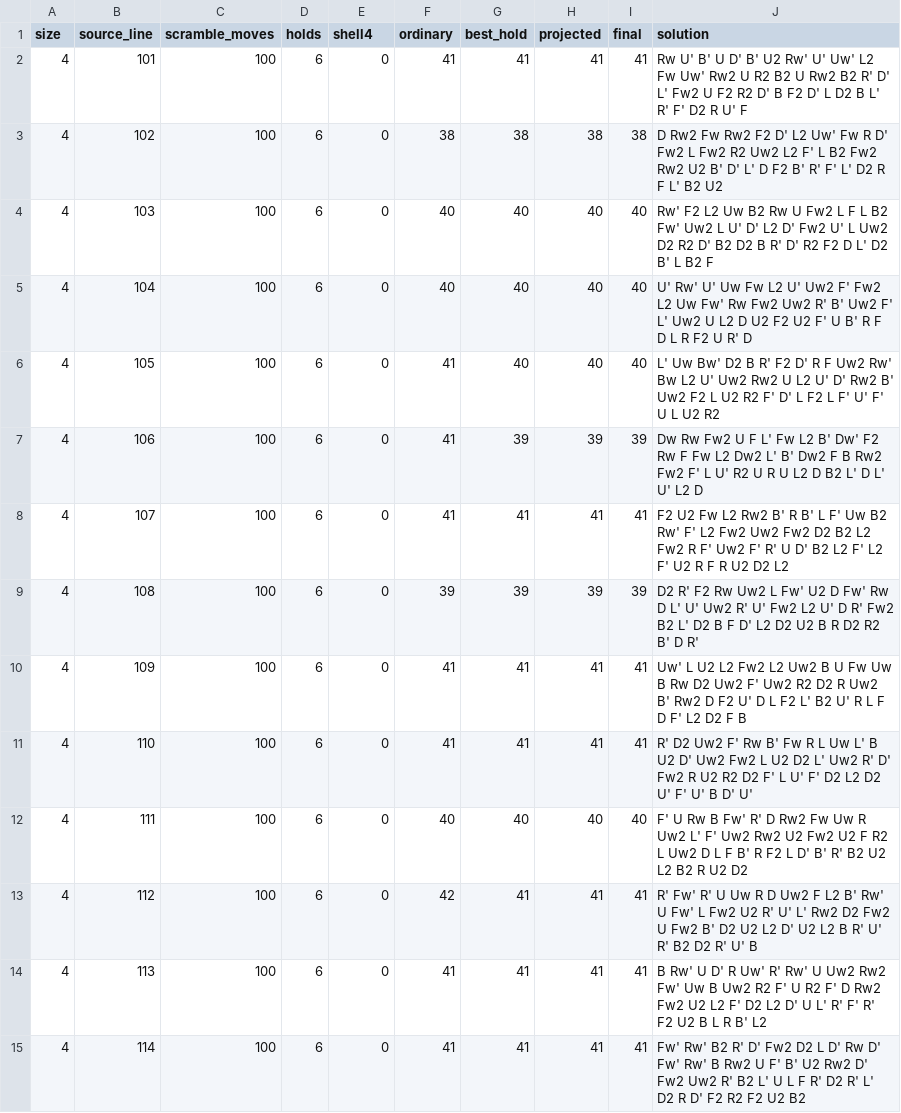
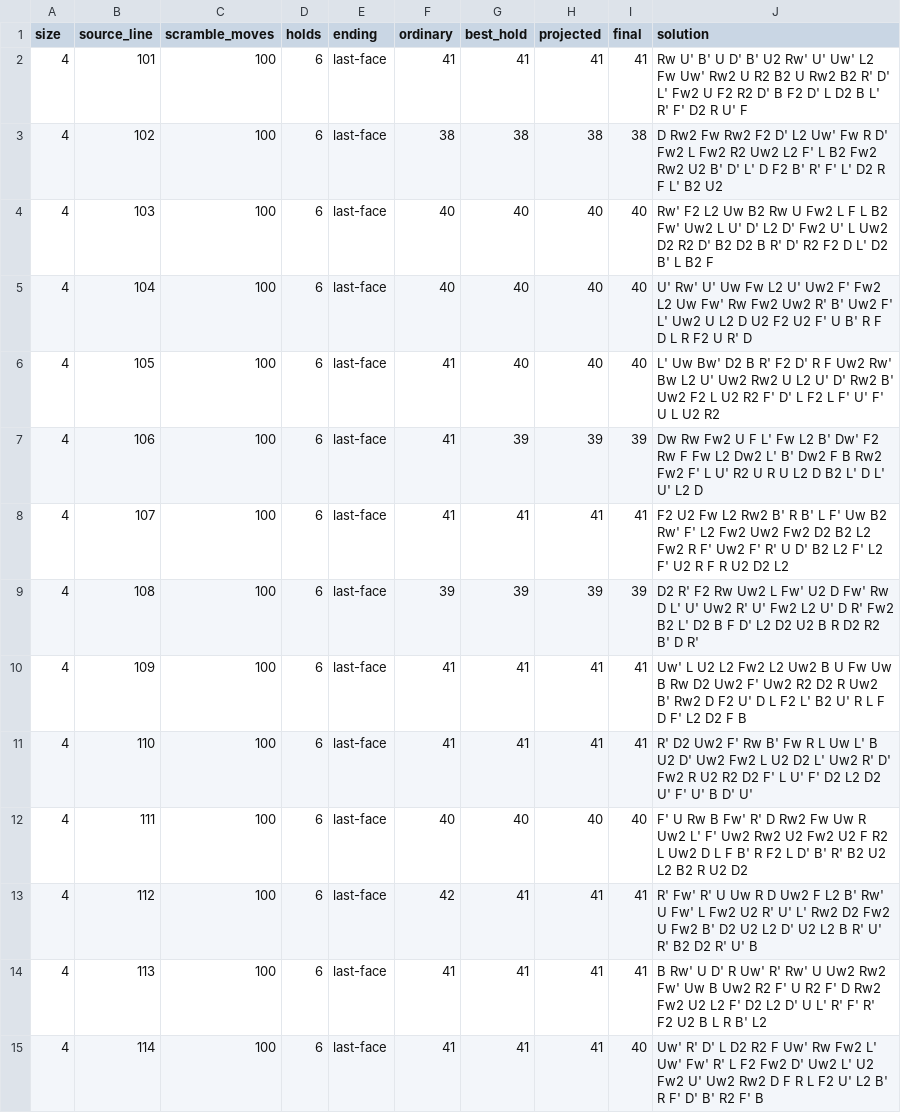
Before and after one commit to Horia73/anycube, a TSV file: bench/lift-45.tsv, drawn as a sheet; only a part is shown; the diff covers the shown part only.

Commit message:
Verify 4x4 last-face gains against the orientation control

```diff
--- a/bench/lift-45.tsv
+++ b/bench/lift-45.tsv
@@ -1,15 +1,15 @@
-size	source_line	scramble_moves	holds	shell4	ordinary	best_hold	projected	final	solution
-4	101	100	6	0	41	41	41	41	Rw U' B' U D' B' U2 Rw' U' Uw' L2 Fw Uw' Rw2 U R2 B2 U Rw2 B2 R' D' L' Fw2 U F2 R2 D' B F2 D' L D2 B L' R' F' D2 R U' F
-4	102	100	6	0	38	38	38	38	D Rw2 Fw Rw2 F2 D' L2 Uw' Fw R D' Fw2 L Fw2 R2 Uw2 L2 F' L B2 Fw2 Rw2 U2 B' D' L' D F2 B' R' F' L' D2 R F L' B2 U2
-4	103	100	6	0	40	40	40	40	Rw' F2 L2 Uw B2 Rw U Fw2 L F L B2 Fw' Uw2 L U' D' L2 D' Fw2 U' L Uw2 D2 R2 D' B2 D2 B R' D' R2 F2 D L' D2 B' L B2 F
-4	104	100	6	0	40	40	40	40	U' Rw' U' Uw Fw L2 U' Uw2 F' Fw2 L2 Uw Fw' Rw Fw2 Uw2 R' B' Uw2 F' L' Uw2 U L2 D U2 F2 U2 F' U B' R F D L R F2 U R' D
-4	105	100	6	0	41	40	40	40	L' Uw Bw' D2 B R' F2 D' R F Uw2 Rw' Bw L2 U' Uw2 Rw2 U L2 U' D' Rw2 B' Uw2 F2 L U2 R2 F' D' L F2 L F' U' F' U L U2 R2
-4	106	100	6	0	41	39	39	39	Dw Rw Fw2 U F L' Fw L2 B' Dw' F2 Rw F Fw L2 Dw2 L' B' Dw2 F B Rw2 Fw2 F' L U' R2 U R U L2 D B2 L' D L' U' L2 D
-4	107	100	6	0	41	41	41	41	F2 U2 Fw L2 Rw2 B' R B' L F' Uw B2 Rw' F' L2 Fw2 Uw2 Fw2 D2 B2 L2 Fw2 R F' Uw2 F' R' U D' B2 L2 F' L2 F' U2 R F R U2 D2 L2
-4	108	100	6	0	39	39	39	39	D2 R' F2 Rw Uw2 L Fw' U2 D Fw' Rw D L' U' Uw2 R' U' Fw2 L2 U' D R' Fw2 B2 L' D2 B F D' L2 D2 U2 B R D2 R2 B' D R'
-4	109	100	6	0	41	41	41	41	Uw' L U2 L2 Fw2 L2 Uw2 B U Fw Uw B Rw D2 Uw2 F' Uw2 R2 D2 R Uw2 B' Rw2 D F2 U' D L F2 L' B2 U' R L F D F' L2 D2 F B
-4	110	100	6	0	41	41	41	41	R' D2 Uw2 F' Rw B' Fw R L Uw L' B U2 D' Uw2 Fw2 L U2 D2 L' Uw2 R' D' Fw2 R U2 R2 D2 F' L U' F' D2 L2 D2 U' F' U' B D' U'
-4	111	100	6	0	40	40	40	40	F' U Rw B Fw' R' D Rw2 Fw Uw R Uw2 L' F' Uw2 Rw2 U2 Fw2 U2 F R2 L Uw2 D L F B' R F2 L D' B' R' B2 U2 L2 B2 R U2 D2
-4	112	100	6	0	42	41	41	41	R' Fw' R' U Uw R D Uw2 F L2 B' Rw' U Fw' L Fw2 U2 R' U' L' Rw2 D2 Fw2 U Fw2 B' D2 U2 L2 D' U2 L2 B R' U' R' B2 D2 R' U' B
-4	113	100	6	0	41	41	41	41	B Rw' U D' R Uw' R' Rw' U Uw2 Rw2 Fw' Uw B Uw2 R2 F' U R2 F' D Rw2 Fw2 U2 L2 F' D2 L2 D' U L' R' F' R' F2 U2 B L R B' L2
-4	114	100	6	0	41	41	41	41	Fw' Rw' B2 R' D' Fw2 D2 L D' Rw D' Fw' Rw' B Rw2 U F' B' U2 Rw2 D' Fw2 Uw2 R' B2 L' U L F R' D2 R' L' D2 R D' F2 R2 F2 U2 B2
+size	source_line	scramble_moves	holds	ending	ordinary	best_hold	projected	final	solution
+4	101	100	6	last-face	41	41	41	41	Rw U' B' U D' B' U2 Rw' U' Uw' L2 Fw Uw' Rw2 U R2 B2 U Rw2 B2 R' D' L' Fw2 U F2 R2 D' B F2 D' L D2 B L' R' F' D2 R U' F
+4	102	100	6	last-face	38	38	38	38	D Rw2 Fw Rw2 F2 D' L2 Uw' Fw R D' Fw2 L Fw2 R2 Uw2 L2 F' L B2 Fw2 Rw2 U2 B' D' L' D F2 B' R' F' L' D2 R F L' B2 U2
+4	103	100	6	last-face	40	40	40	40	Rw' F2 L2 Uw B2 Rw U Fw2 L F L B2 Fw' Uw2 L U' D' L2 D' Fw2 U' L Uw2 D2 R2 D' B2 D2 B R' D' R2 F2 D L' D2 B' L B2 F
+4	104	100	6	last-face	40	40	40	40	U' Rw' U' Uw Fw L2 U' Uw2 F' Fw2 L2 Uw Fw' Rw Fw2 Uw2 R' B' Uw2 F' L' Uw2 U L2 D U2 F2 U2 F' U B' R F D L R F2 U R' D
+4	105	100	6	last-face	41	40	40	40	L' Uw Bw' D2 B R' F2 D' R F Uw2 Rw' Bw L2 U' Uw2 Rw2 U L2 U' D' Rw2 B' Uw2 F2 L U2 R2 F' D' L F2 L F' U' F' U L U2 R2
+4	106	100	6	last-face	41	39	39	39	Dw Rw Fw2 U F L' Fw L2 B' Dw' F2 Rw F Fw L2 Dw2 L' B' Dw2 F B Rw2 Fw2 F' L U' R2 U R U L2 D B2 L' D L' U' L2 D
+4	107	100	6	last-face	41	41	41	41	F2 U2 Fw L2 Rw2 B' R B' L F' Uw B2 Rw' F' L2 Fw2 Uw2 Fw2 D2 B2 L2 Fw2 R F' Uw2 F' R' U D' B2 L2 F' L2 F' U2 R F R U2 D2 L2
+4	108	100	6	last-face	39	39	39	39	D2 R' F2 Rw Uw2 L Fw' U2 D Fw' Rw D L' U' Uw2 R' U' Fw2 L2 U' D R' Fw2 B2 L' D2 B F D' L2 D2 U2 B R D2 R2 B' D R'
+4	109	100	6	last-face	41	41	41	41	Uw' L U2 L2 Fw2 L2 Uw2 B U Fw Uw B Rw D2 Uw2 F' Uw2 R2 D2 R Uw2 B' Rw2 D F2 U' D L F2 L' B2 U' R L F D F' L2 D2 F B
+4	110	100	6	last-face	41	41	41	41	R' D2 Uw2 F' Rw B' Fw R L Uw L' B U2 D' Uw2 Fw2 L U2 D2 L' Uw2 R' D' Fw2 R U2 R2 D2 F' L U' F' D2 L2 D2 U' F' U' B D' U'
+4	111	100	6	last-face	40	40	40	40	F' U Rw B Fw' R' D Rw2 Fw Uw R Uw2 L' F' Uw2 Rw2 U2 Fw2 U2 F R2 L Uw2 D L F B' R F2 L D' B' R' B2 U2 L2 B2 R U2 D2
+4	112	100	6	last-face	42	41	41	41	R' Fw' R' U Uw R D Uw2 F L2 B' Rw' U Fw' L Fw2 U2 R' U' L' Rw2 D2 Fw2 U Fw2 B' D2 U2 L2 D' U2 L2 B R' U' R' B2 D2 R' U' B
+4	113	100	6	last-face	41	41	41	41	B Rw' U D' R Uw' R' Rw' U Uw2 Rw2 Fw' Uw B Uw2 R2 F' U R2 F' D Rw2 Fw2 U2 L2 F' D2 L2 D' U L' R' F' R' F2 U2 B L R B' L2
+4	114	100	6	last-face	41	41	41	40	Uw' R' D' L D2 R2 F Uw' Rw Fw2 L' Uw' Fw' R' L F2 Fw2 D' Uw2 L' U2 Fw2 U' Uw2 Rw2 D F R L F2 U' L2 B' R F' D' B' R2 F' B
```
Also changed, not shown: 106 edited cells elsewhere in this file, 1 other file.
